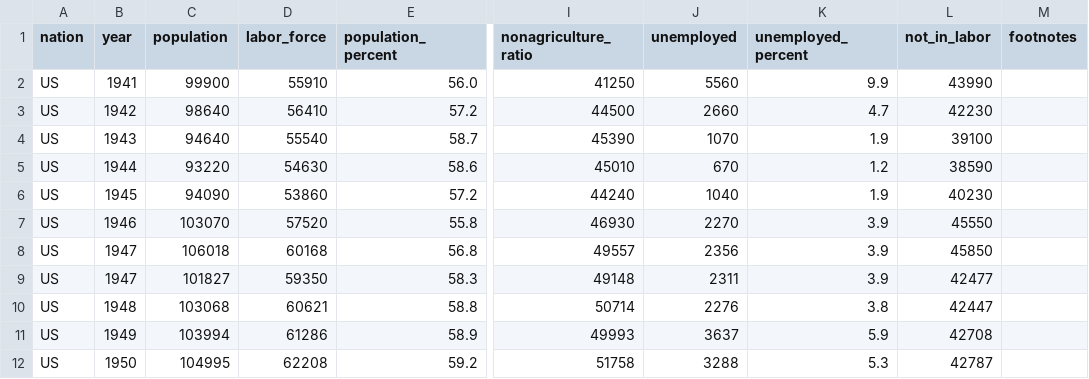
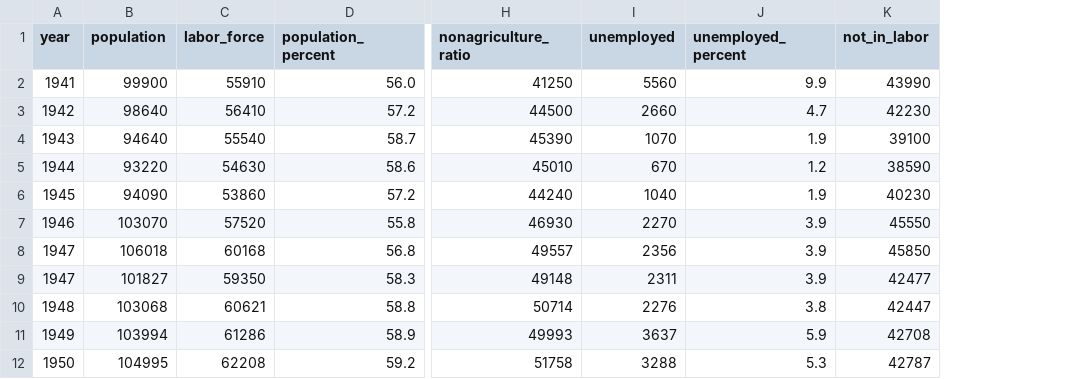
Before and after one commit to jzallen/bls_data_catalog, a CSV file: bls_data_catalog/data/us_employment.csv, drawn as a sheet; only a part is shown, gaps mark what is left out; the diff names each change by its address in the sheet, - before the commit and + after, or states it on an @@ line.

```diff
--- a/bls_data_catalog/data/us_employment.csv
+++ b/bls_data_catalog/data/us_employment.csv
-column A (nation), rows 2-12: all US
-column M (footnotes), empty
```
Also changed, not shown: 10 other files.
